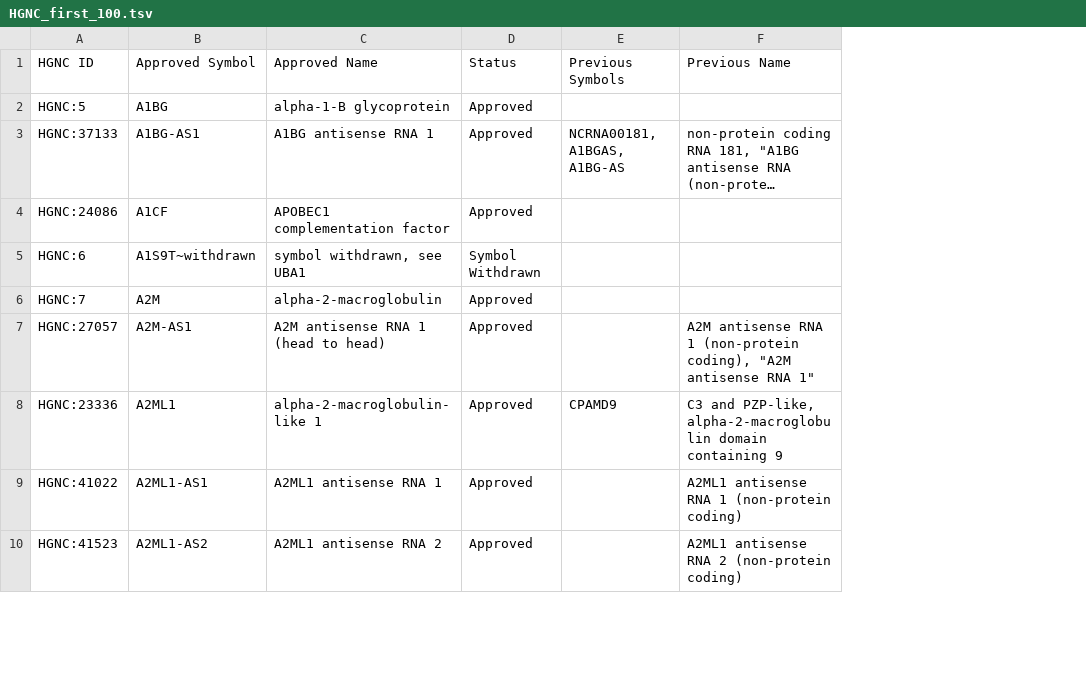
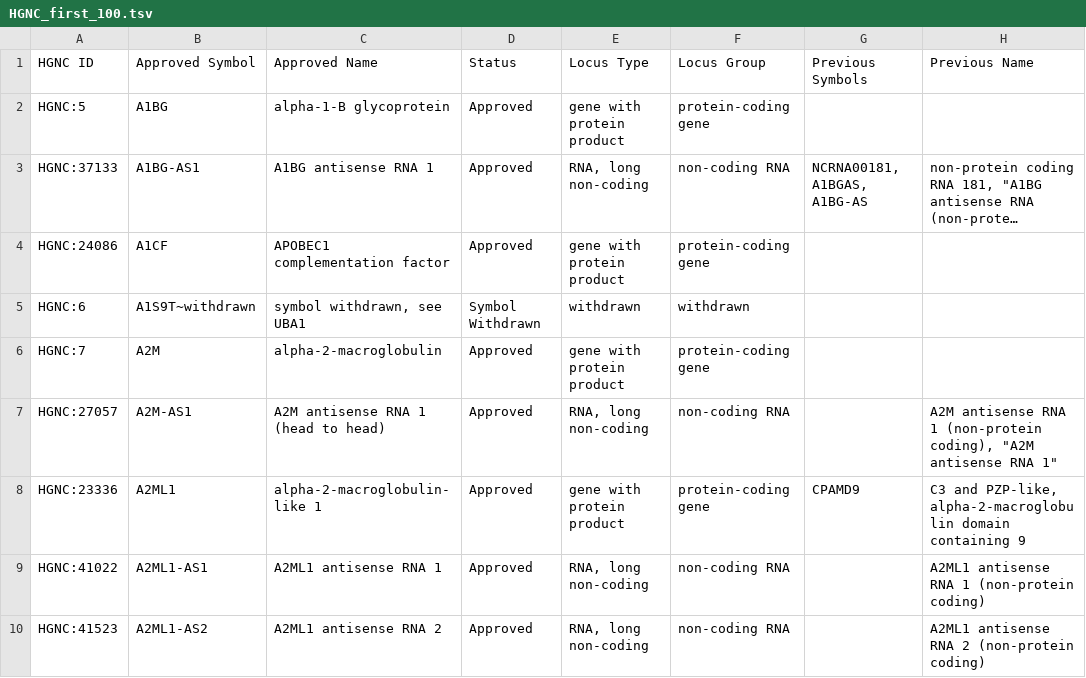
Before and after one commit to UCSC-MedBook/MedBook-Admin, a TSV file: webapp/public/HGNC_first_100.tsv, drawn as a sheet; only a part is shown; long unchanged cells end in …; the diff names each change by its address in the sheet, - before the commit and + after, or states it on an @@ line.

Commit message:
added locus_type, locus_group to Genes collection

```diff
--- a/webapp/public/HGNC_first_100.tsv
+++ b/webapp/public/HGNC_first_100.tsv
+column E (Locus Type), rows 2-10: gene with protein product | RNA, long non-coding | gene with protein product | withdrawn | gene with protein product | RNA, long non-coding | gene with protein product | RNA, long non-coding | RNA, long non-coding
+column F (Locus Group), rows 2-10: protein-coding gene | non-coding RNA | protein-coding gene | withdrawn | protein-coding gene | non-coding RNA | protein-coding gene | non-coding RNA | non-coding RNA
```
Also changed, not shown: 5 other files.
